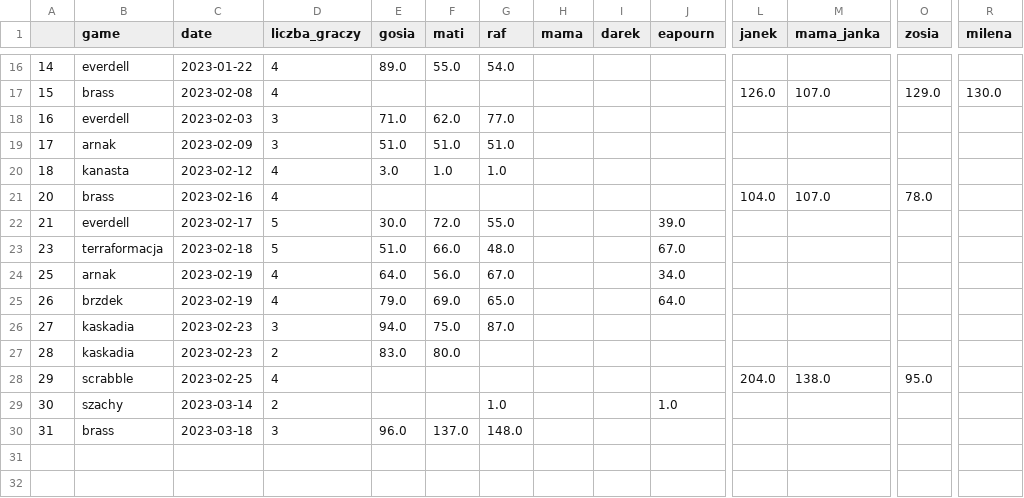
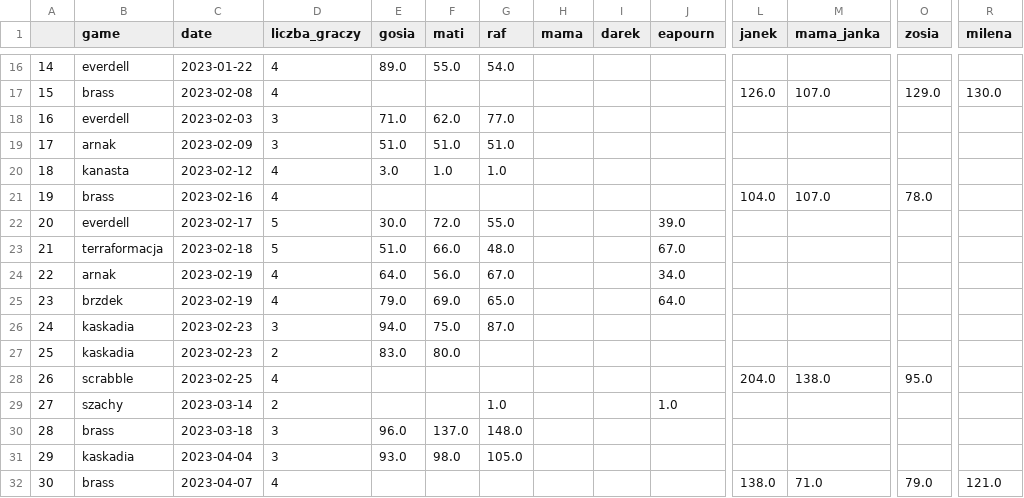
Before and after one commit to all2gos/boardstats, a CSV file: board_df.csv, drawn as a sheet; only a part is shown, gaps mark what is left out; rows hold the shown columns only; the diff names each change by its address in the sheet, - before the commit and + after, or states it on an @@ line.

Commit message:
db update

```diff
--- a/board_df.csv
+++ b/board_df.csv
-A21: 20
+A21: 19
-A22: 21
+A22: 20
-A23: 23
+A23: 21
-A24: 25
+A24: 22
-A25: 26
+A25: 23
-A26: 27
+A26: 24
-A27: 28
+A27: 25
-A28: 29
+A28: 26
-A29: 30
+A29: 27
-A30: 31
+A30: 28
+row 31: 29 | kaskadia | 2023-04-04 | 3 | 93.0 | 98.0 | 105.0
+row 32: 30 | brass | 2023-04-07 | 4 |  |  |  |  |  |  | 138.0 | 71.0 | 79.0 | 121.0
```
